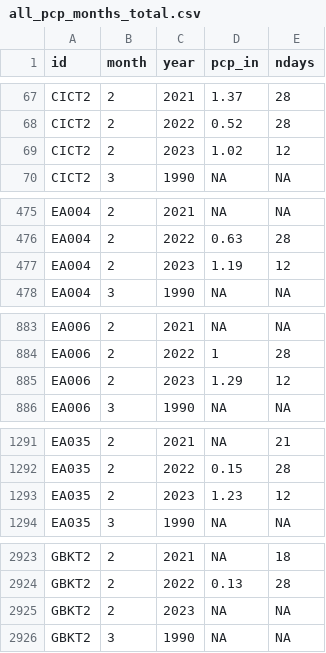
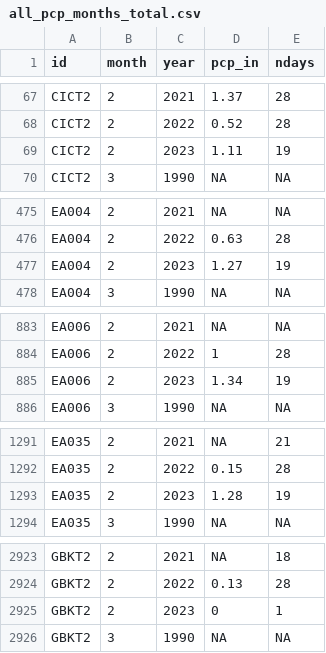
Before and after one commit to BoerneIoW/Boerne-Dashboard, a CSV file: boerne-water-supply/data/pcp/all_pcp_months_total.csv, drawn as a sheet; only a part is shown, gaps mark what is left out; the diff covers the shown part only.

```diff
--- a/boerne-water-supply/data/pcp/all_pcp_months_total.csv
+++ b/boerne-water-supply/data/pcp/all_pcp_months_total.csv
@@ -68,3 +68,3 @@
 "CICT2",2,2022,0.52,28
-"CICT2",2,2023,1.02,12
+"CICT2",2,2023,1.11,19
 "CICT2",3,1990,NA,NA
@@ -476,3 +476,3 @@
 "EA004",2,2022,0.63,28
-"EA004",2,2023,1.19,12
+"EA004",2,2023,1.27,19
 "EA004",3,1990,NA,NA
@@ -884,3 +884,3 @@
 "EA006",2,2022,1,28
-"EA006",2,2023,1.29,12
+"EA006",2,2023,1.34,19
 "EA006",3,1990,NA,NA
@@ -1292,3 +1292,3 @@
 "EA035",2,2022,0.15,28
-"EA035",2,2023,1.23,12
+"EA035",2,2023,1.28,19
 "EA035",3,1990,NA,NA
@@ -2924,3 +2924,3 @@
 "GBKT2",2,2022,0.13,28
-"GBKT2",2,2023,NA,NA
+"GBKT2",2,2023,0,1
 "GBKT2",3,1990,NA,NA
```
Also changed, not shown: 24 edited cells elsewhere in this file, boerne-water-supply/data/reservoirs/all_reservoir_stats.csv, boerne-water-supply/data/streamflow/all_stream_data.csv, 15 other files.
